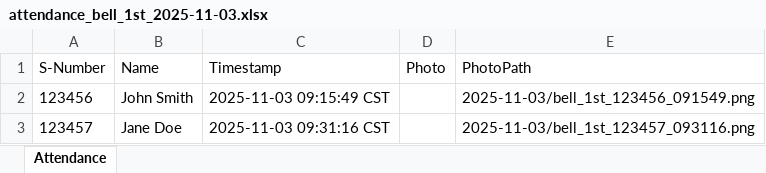
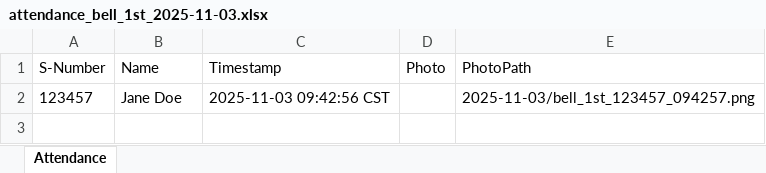
Before and after one commit to varun-b-nagaraj/HR-Check-In, an Excel workbook: data/attendance_bell_1st_2025-11-03.xlsx, sheet Attendance, drawn as a sheet; values as stored, in another font and other column widths than the file's, no borders; charts and pictures not drawn; removed rows and columns are numbered as before the commit, all else as after; the diff names each change by its address in the sheet, - before the commit and + after, or states it on an @@ line.

```diff
--- a/data/attendance_bell_1st_2025-11-03.xlsx (sheet Attendance)
+++ b/data/attendance_bell_1st_2025-11-03.xlsx (sheet Attendance)
-row 2: 123456 | John Smith | 2025-11-03 09:15:49 CST |  | 2025-11-03/bell_1st_123456_091549.png
-C2 (Timestamp): 2025-11-03 09:31:16 CST
+C2 (Timestamp): 2025-11-03 09:42:56 CST
-E2 (PhotoPath): 2025-11-03/bell_1st_123457_093116.png
+E2 (PhotoPath): 2025-11-03/bell_1st_123457_094257.png
```
Also changed, not shown: charts or pictures, 19 other files.
